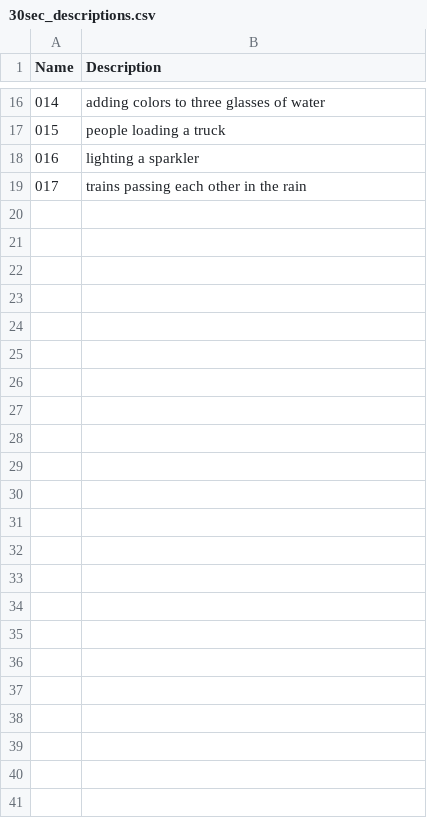
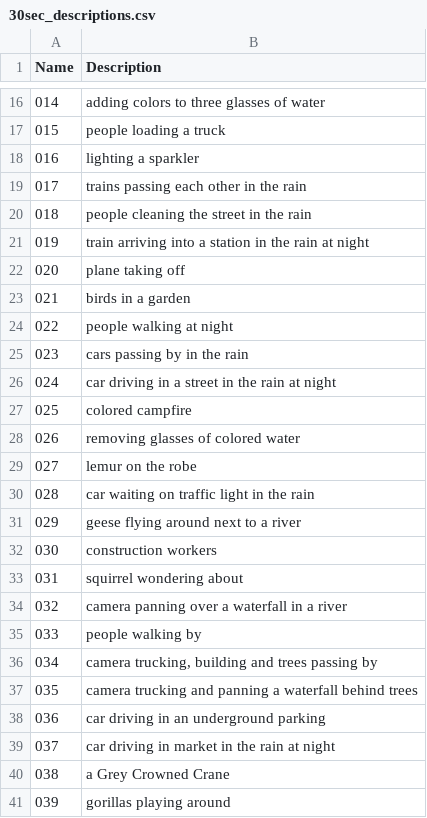
Before and after one commit to talshoura/VIDEA-8K-60FPS-Dataset, a CSV file: video_descriptions/30sec_descriptions.csv, drawn as a sheet; only a part is shown, gaps mark what is left out.

```diff
--- a/video_descriptions/30sec_descriptions.csv
+++ b/video_descriptions/30sec_descriptions.csv
@@ -19 +19,23 @@ Name,Description
 017,trains passing each other in the rain
+018,people cleaning the street in the rain
+019,train arriving into a station in the rain at night
+020,plane taking off
+021,birds in a garden
+022,people walking at night
+023,cars passing by in the rain
+024,car driving in a street in the rain at night
+025,colored campfire
+026,removing glasses of colored water
+027,lemur on the robe
+028,car waiting on traffic light in the rain
+029,geese flying around next to a river
+030,construction workers
+031,squirrel wondering about
+032,camera panning over a waterfall in a river
+033,people walking by
+034,"camera trucking, building and trees passing by"
+035,camera trucking and panning a waterfall behind trees
+036,car driving in an underground parking
+037,car driving in market in the rain at night
+038,a Grey Crowned Crane
+039,gorillas playing around
```
Also changed, not shown: train_test_split/10s_video_splits.csv, video_descriptions/10sec_descriptions.csv, 20 other files.
